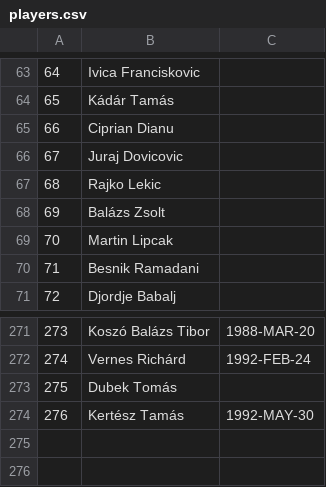
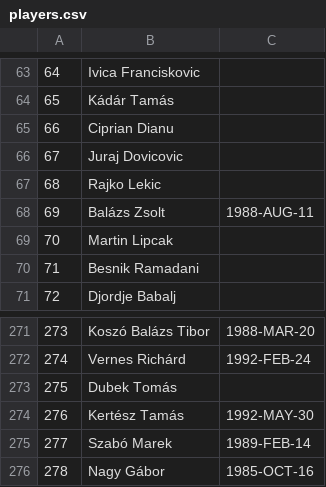
Before and after one commit to asalamon74/ztemezszam, a CSV file: app/src/main/res/raw/players.csv, drawn as a sheet; only a part is shown, gaps mark what is left out.

Commit message:
update player info

```diff
--- a/app/src/main/res/raw/players.csv
+++ b/app/src/main/res/raw/players.csv
@@ -67,3 +67,3 @@
 68,Rajko Lekic
-69,Balázs Zsolt
+69,Balázs Zsolt,1988-AUG-11
 70,Martin Lipcak
@@ -274 +274,3 @@
 276,Kertész Tamás,1992-MAY-30
+277,Szabó Marek,1989-FEB-14
+278,Nagy Gábor,1985-OCT-16
```
Also changed, not shown: app/src/main/res/raw/shirts.csv.
